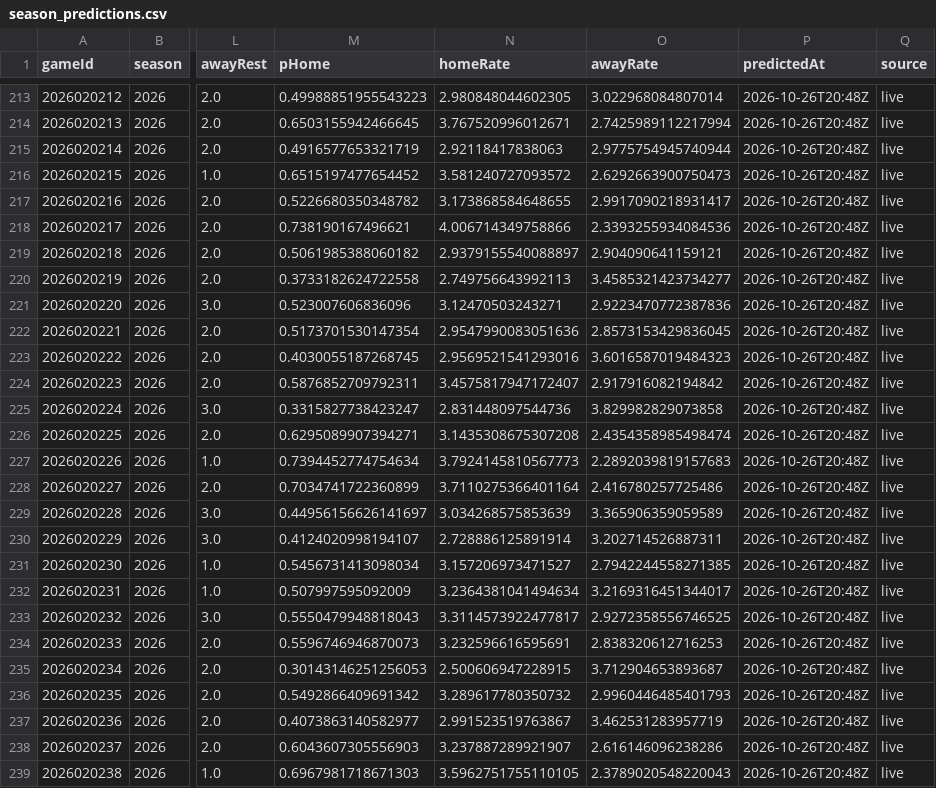
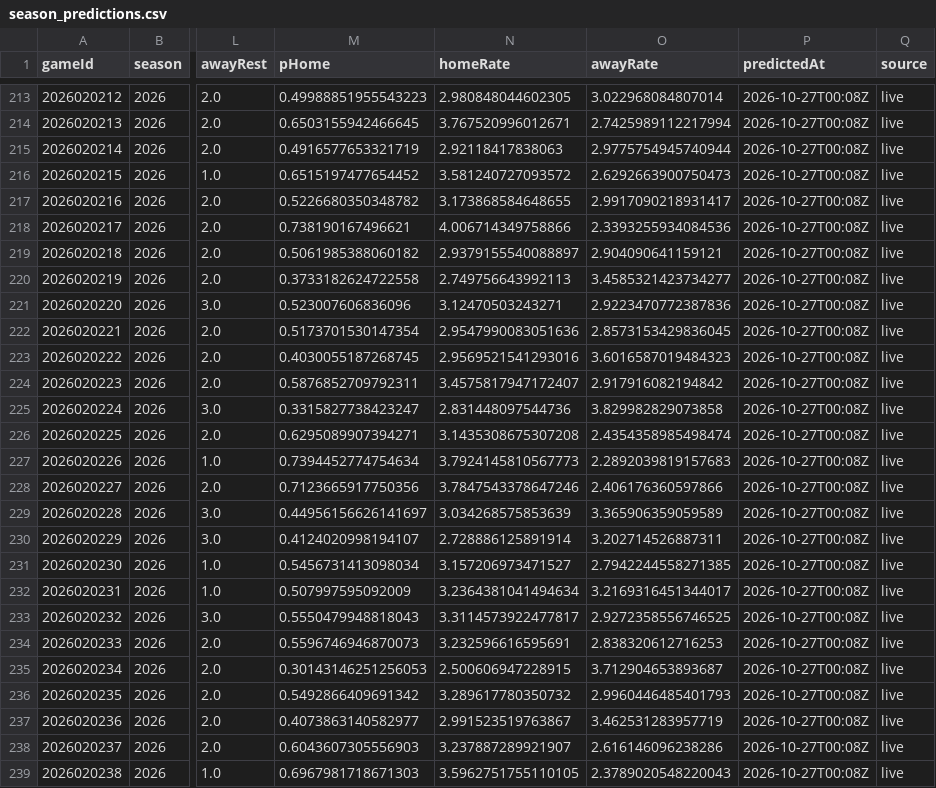
Before and after one commit to brgilly16/NHL-Prediction-Model, a CSV file: data/gamemodel/season_predictions.csv, drawn as a sheet; only a part is shown, gaps mark what is left out; the diff covers the shown part only; the diff names each change by its address in the sheet, - before the commit and + after, or states it on an @@ line.

```diff
--- a/data/gamemodel/season_predictions.csv
+++ b/data/gamemodel/season_predictions.csv
-P213:P239 (predictedAt): 2026-10-26T20:48Z
+P213:P239 (predictedAt): 2026-10-27T00:08Z
-M228 (pHome): 0.7034741722360899
+M228 (pHome): 0.7123665917750356
-N228 (homeRate): 3.7110275366401164
+N228 (homeRate): 3.7847543378647246
-O228 (awayRate): 2.416780257725486
+O228 (awayRate): 2.406176360597866
```
Also changed, not shown: 86 edited cells elsewhere in this file.
